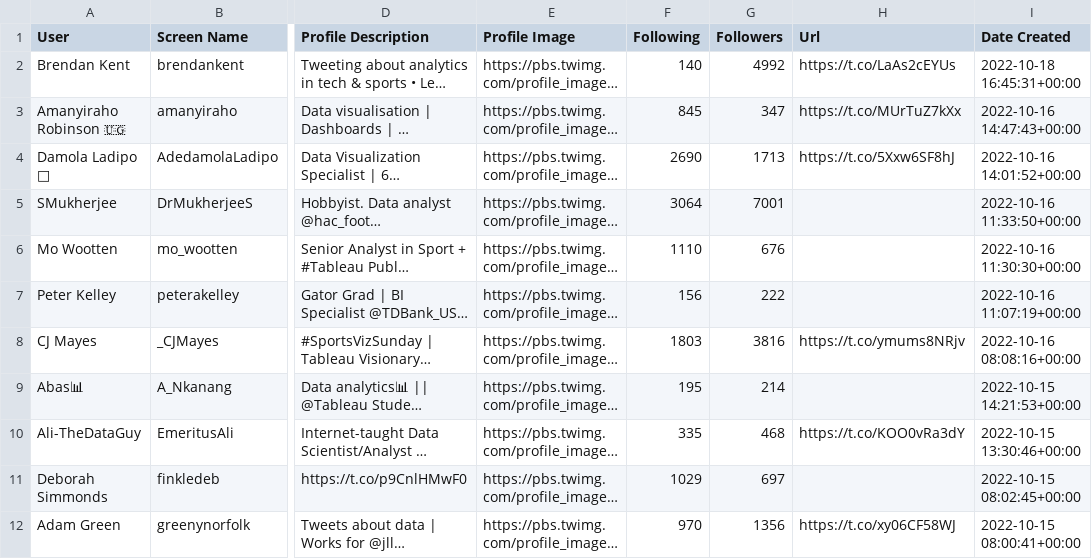
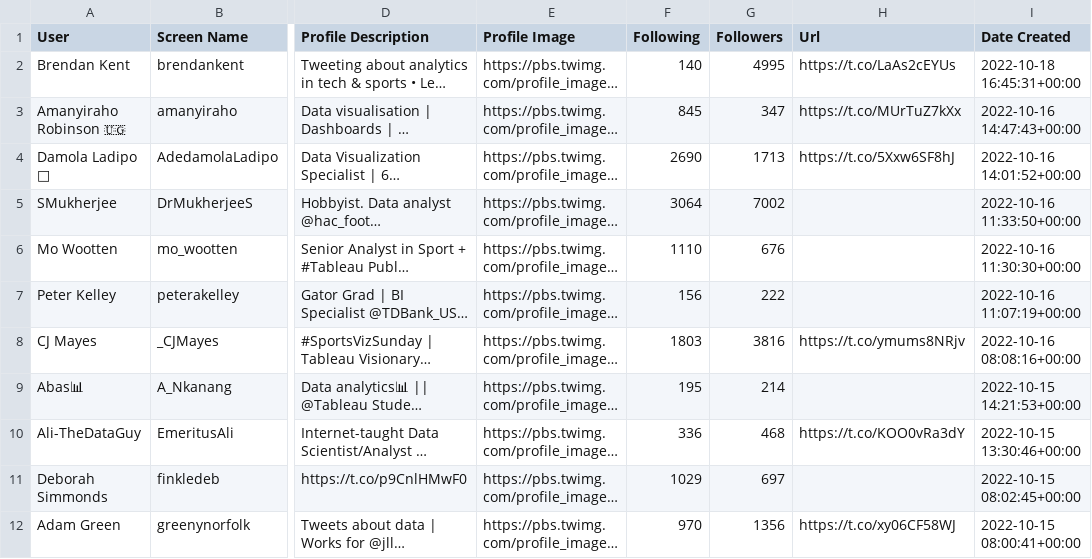
Before and after one commit to CJ-Mayes/SportsVizSunday-Tracker, a CSV file: SportsVizSunday_Latest.csv, drawn as a sheet; only a part is shown, gaps mark what is left out; long unchanged cells end in …; the diff names each change by its address in the sheet, - before the commit and + after, or states it on an @@ line.

```diff
--- a/SportsVizSunday_Latest.csv
+++ b/SportsVizSunday_Latest.csv
-G2 (Followers): 4992
+G2 (Followers): 4995
-G5 (Followers): 7001
+G5 (Followers): 7002
-F10 (Following): 335
+F10 (Following): 336
```
Also changed, not shown: 1 other file.
